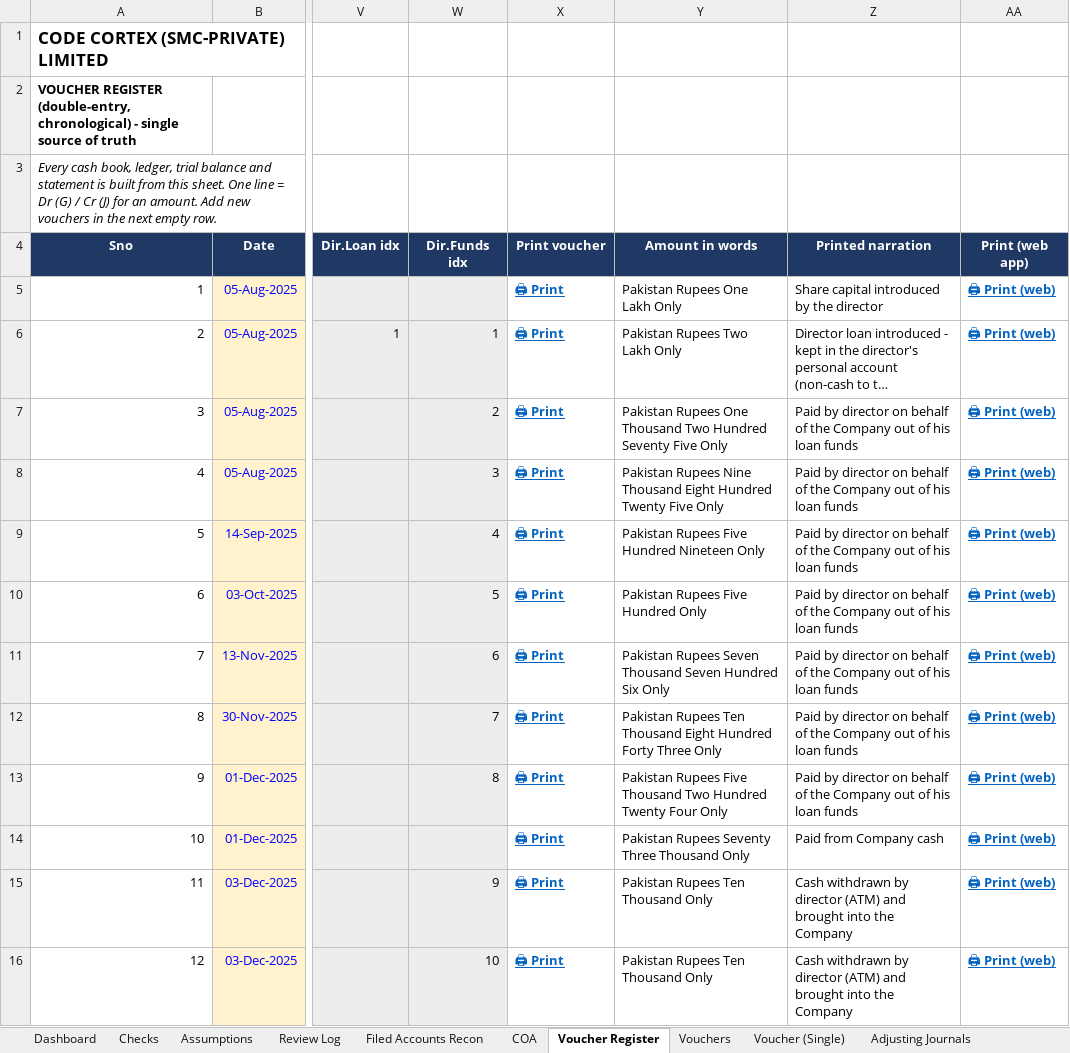
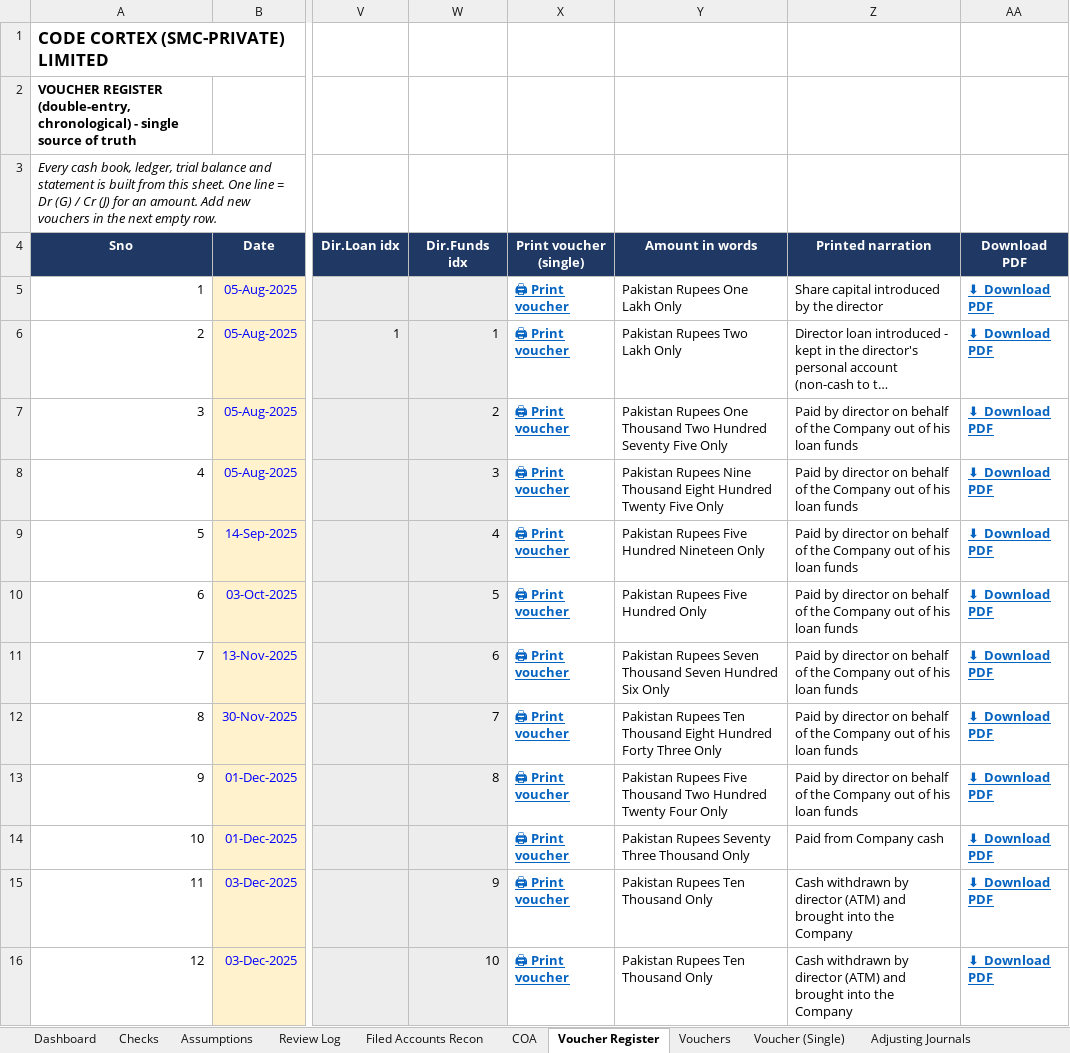
Before and after one commit to CodeCortexDigital/com, an Excel workbook: CodeCortex_FY_25-26_WITH_VOUCHERS.xlsx, sheet Voucher Register, drawn as a sheet; only a part is shown, gaps mark what is left out; long unchanged cells end in …; values as stored, in another font and other column widths than the file's, no borders; the diff covers the shown part only; the diff names each change by its address in the sheet, - before the commit and + after, or states it on an @@ line.

```diff
--- a/CodeCortex_FY_25-26_WITH_VOUCHERS.xlsx (sheet Voucher Register)
+++ b/CodeCortex_FY_25-26_WITH_VOUCHERS.xlsx (sheet Voucher Register)
-X4: Print voucher
+X4: Print voucher (single)
-AA4: Print (web app)
+AA4: Download PDF
-X5:X16 (Print voucher (single)): 🖨 Print
+X5:X16 (Print voucher (single)): 🖨 Print voucher
-AA5:AA16 (Download PDF): 🖨 Print (web)
+AA5:AA16 (Download PDF): ⬇ Download PDF
```
Also changed, not shown: 30 edited cells elsewhere in this sheet, sheet Vouchers, sheet Voucher (Single), sheet Review Log, sheet Assumptions, charts or pictures, 1 other file.
